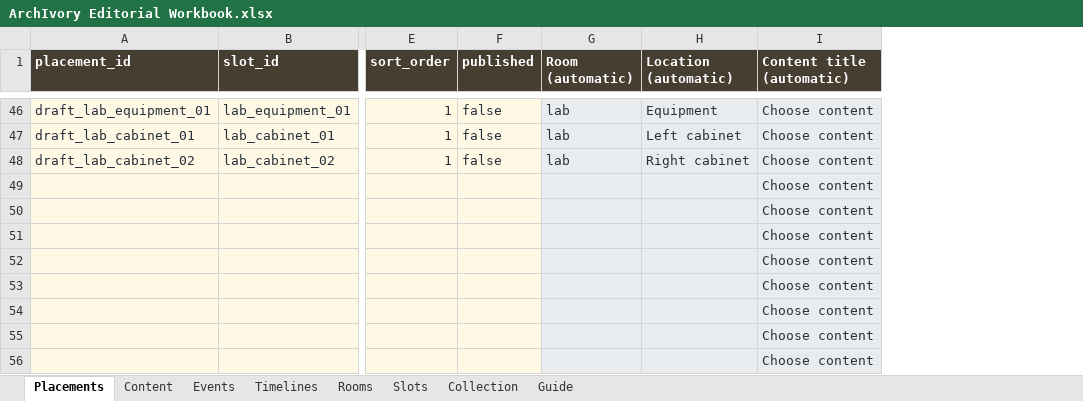
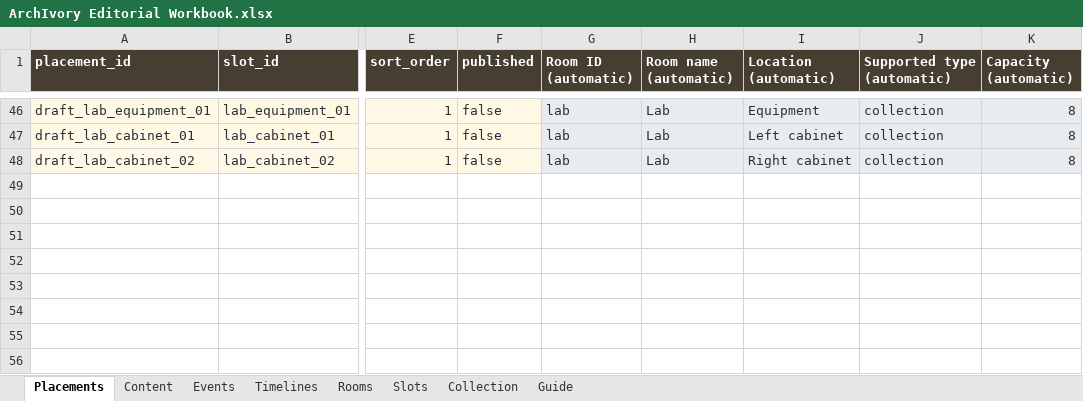
Before and after one commit to anjapope/digitalcollection, an Excel workbook: outputs/archivory-editorial/ArchIvory Editorial Workbook.xlsx, sheet Placements, drawn as a sheet; only a part is shown, gaps mark what is left out; values as stored, in another font and other column widths than the file's, no borders; conditional formats and table styles not drawn; removed rows and columns are numbered as before the commit, all else as after; rows hold the shown columns only; the diff covers the shown part only; the diff names each change by its address in the sheet, - before the commit and + after, or states it on an @@ line.

```diff
--- a/outputs/archivory-editorial/ArchIvory Editorial Workbook.xlsx (sheet Placements)
+++ b/outputs/archivory-editorial/ArchIvory Editorial Workbook.xlsx (sheet Placements)
+column H (Room name (automatic)), rows 46-48: all Lab
-column I (Content title (automatic)), rows 46-48: all Choose content
+column J (Supported type (automatic)), rows 46-48: all collection
+column K (Capacity (automatic)), rows 46-48: all 8
-G1: Room (automatic)
+G1: Room ID (automatic)
-row 49:  |  |  |  |  |  | Choose content
-row 50:  |  |  |  |  |  | Choose content
-row 51:  |  |  |  |  |  | Choose content
-row 52:  |  |  |  |  |  | Choose content
-row 53:  |  |  |  |  |  | Choose content
-row 54:  |  |  |  |  |  | Choose content
-row 55:  |  |  |  |  |  | Choose content
-row 56:  |  |  |  |  |  | Choose content
```
Also changed, not shown: 7 removed rows elsewhere in this sheet, sheet Guide, 4 other files.
